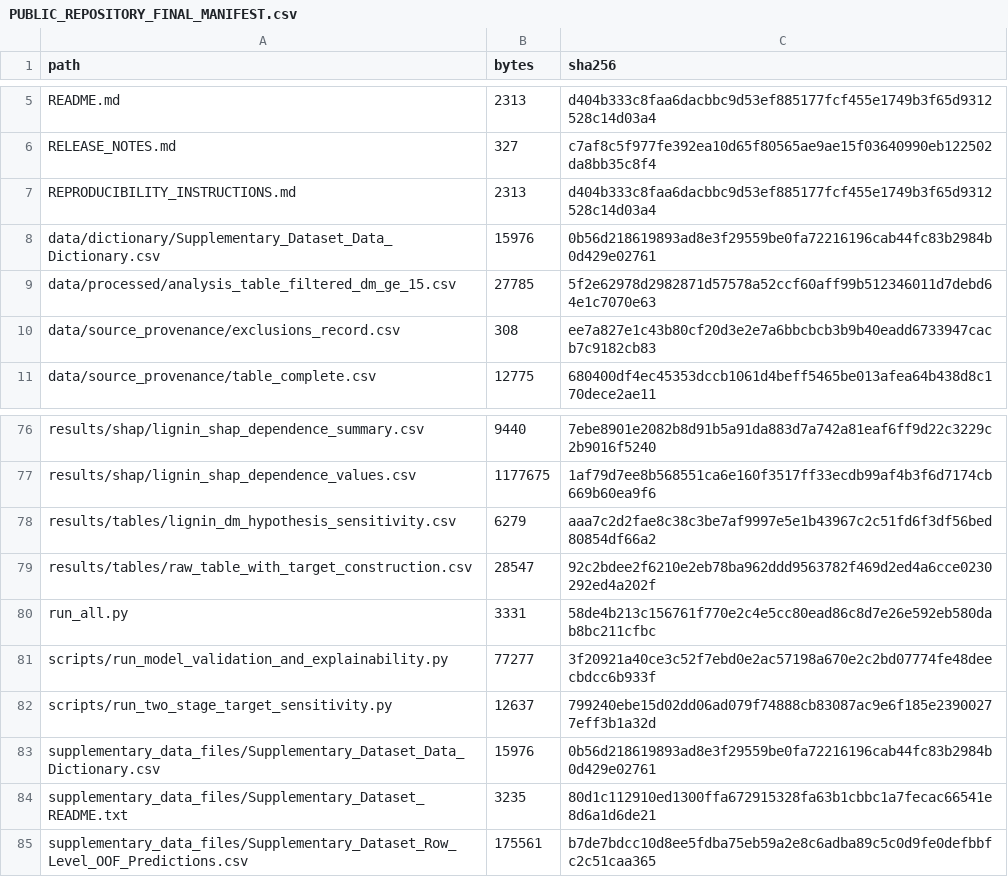
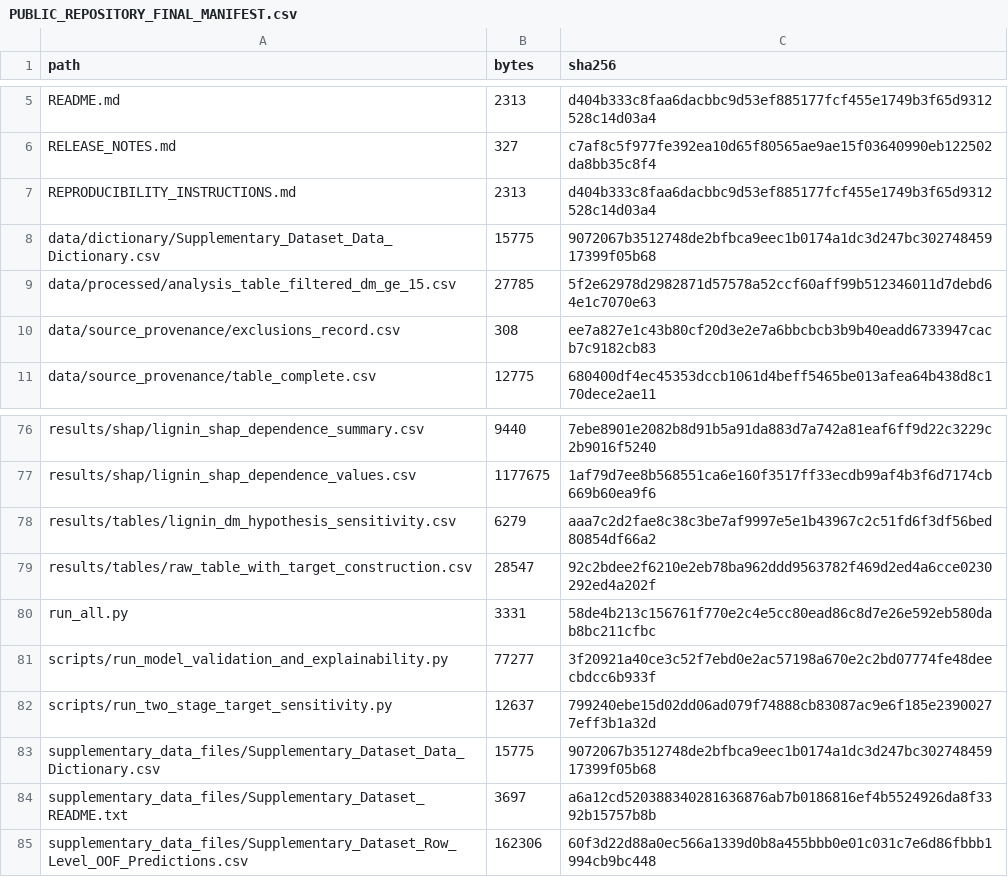
Before and after one commit to Fashdan/BMP_Bioenergy_Reproducibility, a CSV file: PUBLIC_REPOSITORY_FINAL_MANIFEST.csv, drawn as a sheet; only a part is shown, gaps mark what is left out.

```diff
--- a/PUBLIC_REPOSITORY_FINAL_MANIFEST.csv
+++ b/PUBLIC_REPOSITORY_FINAL_MANIFEST.csv
@@ -7,3 +7,3 @@ RELEASE_NOTES.md,327,c7af8c5f977fe392ea10d65f80565ae9ae15f03640990eb122502da8bb3
 REPRODUCIBILITY_INSTRUCTIONS.md,2313,d404b333c8faa6dacbbc9d53ef885177fcf455e1749b3f65d9312528c14d03a4
-data/dictionary/Supplementary_Dataset_Data_Dictionary.csv,15976,0b56d218619893ad8e3f29559be0fa72216196cab44fc83b2984b0d429e02761
+data/dictionary/Supplementary_Dataset_Data_Dictionary.csv,15775,9072067b3512748de2bfbca9eec1b0174a1dc3d247bc30274845917399f05b68
 data/processed/analysis_table_filtered_dm_ge_15.csv,27785,5f2e62978d2982871d57578a52ccf60aff99b512346011d7debd64e1c7070e63
@@ -82,4 +82,4 @@ scripts/run_model_validation_and_explainability.py,77277,3f20921a40ce3c52f7ebd0e
 scripts/run_two_stage_target_sensitivity.py,12637,799240ebe15d02dd06ad079f74888cb83087ac9e6f185e23900277eff3b1a32d
-supplementary_data_files/Supplementary_Dataset_Data_Dictionary.csv,15976,0b56d218619893ad8e3f29559be0fa72216196cab44fc83b2984b0d429e02761
-supplementary_data_files/Supplementary_Dataset_README.txt,3235,80d1c112910ed1300ffa672915328fa63b1cbbc1a7fecac66541e8d6a1d6de21
-supplementary_data_files/Supplementary_Dataset_Row_Level_OOF_Predictions.csv,175561,b7de7bdcc10d8ee5fdba75eb59a2e8c6adba89c5c0d9fe0defbbfc2c51caa365
+supplementary_data_files/Supplementary_Dataset_Data_Dictionary.csv,15775,9072067b3512748de2bfbca9eec1b0174a1dc3d247bc30274845917399f05b68
+supplementary_data_files/Supplementary_Dataset_README.txt,3697,a6a12cd520388340281636876ab7b0186816ef4b5524926da8f3392b15757b8b
+supplementary_data_files/Supplementary_Dataset_Row_Level_OOF_Predictions.csv,162306,60f3d22d88a0ec566a1339d0b8a455bbb0e01c031c7e6d86fbbb1994cb9bc448
```
Also changed, not shown: data/dictionary/Supplementary_Dataset_Data_Dictionary.csv, 3 other files.
